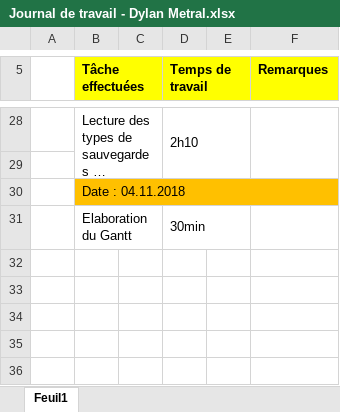
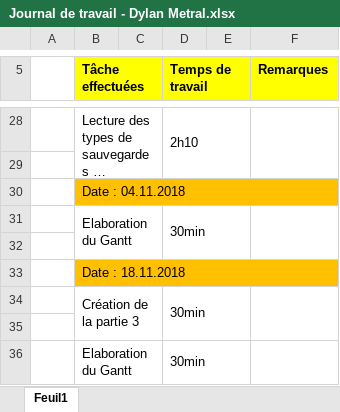
Before and after one commit to QuentinKrg/Module-143, an Excel workbook: Semaine 8/Journal de travail - Dylan Metral.xlsx, sheet Feuil1, drawn as a sheet; only a part is shown, gaps mark what is left out; long unchanged cells end in …; values as stored, in another font and other column widths than the file's, no borders; the diff names each change by its address in the sheet, - before the commit and + after, or states it on an @@ line.

```diff
--- a/Semaine 8/Journal de travail - Dylan Metral.xlsx (sheet Feuil1)
+++ b/Semaine 8/Journal de travail - Dylan Metral.xlsx (sheet Feuil1)
+F31:F32 merged
+row 32: (empty)
+row 33:  | Date : 18.11.2018
+row 34:  | Création de la partie 3 |  | 30min
+row 35: (empty)
+row 36:  | Elaboration du Gantt |  | 30min
```
Also changed, not shown: Semaine 8/Journal de travail - Quentin Krenger.xlsx, 3 other files.
